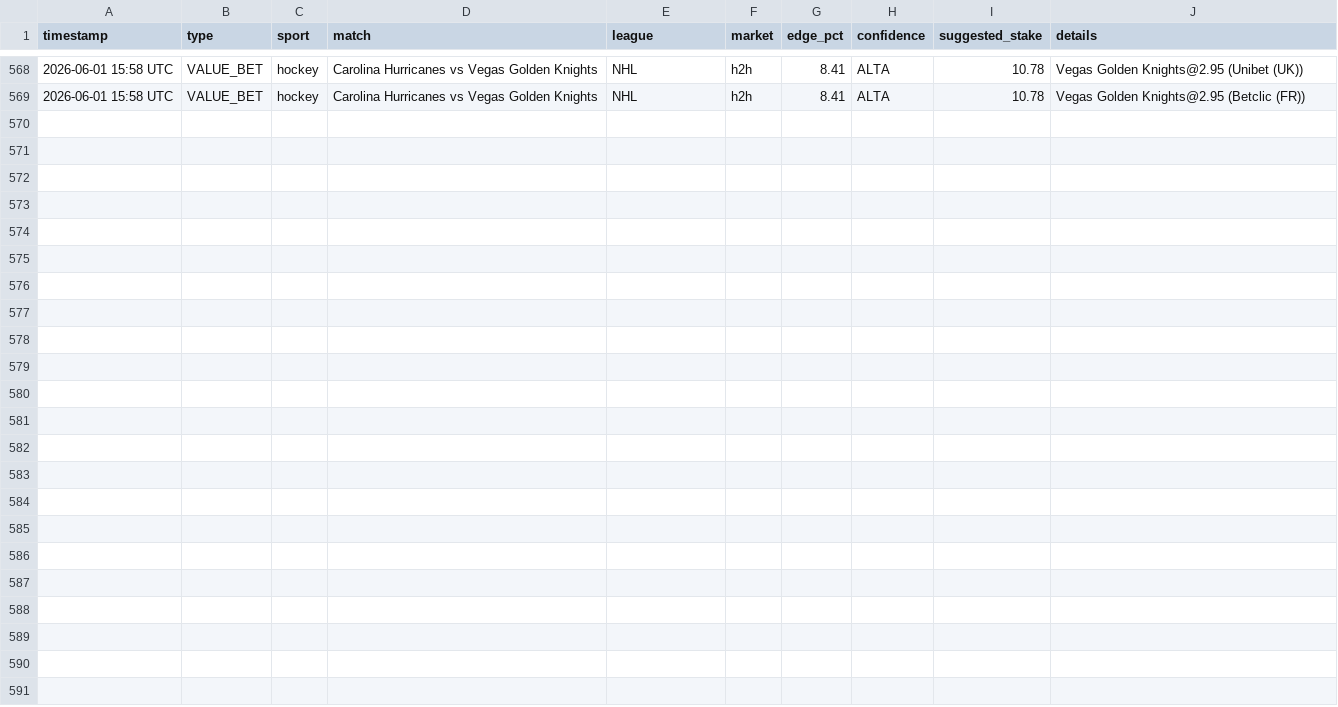
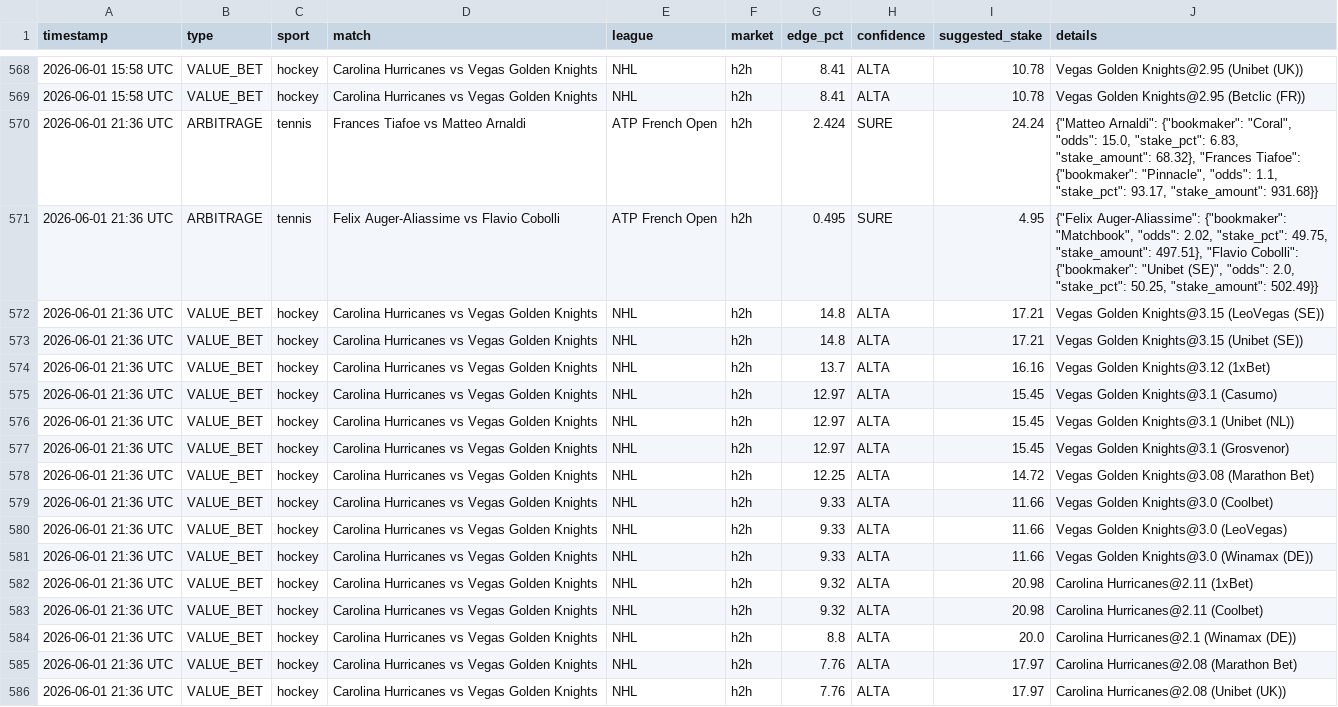
Before and after one commit to Ogotemmeli/betting_v2_widenet, a CSV file: reports/history.csv, drawn as a sheet; only a part is shown, gaps mark what is left out; the diff names each change by its address in the sheet, - before the commit and + after, or states it on an @@ line.

Commit message:
🏟️ Multi-sport analysis: 2026-06-01 21:36 UTC

```diff
--- a/reports/history.csv
+++ b/reports/history.csv
+row 570: 2026-06-01 21:36 UTC | ARBITRAGE | tennis | Frances Tiafoe vs Matteo Arnaldi | ATP French Open | h2h | 2.424 | SURE | 24.24 | {"Matteo Arnaldi": {"bookmaker": "Coral", "odds": 15.0, "stake_pct": 6.83, "stake_amount": 68.32}, "Frances Tiafoe": {"bookmaker": "Pinnacle", "odds": 1.1, "stake_pct": 93.17, "stake_amount": 931.68}}
+row 571: 2026-06-01 21:36 UTC | ARBITRAGE | tennis | Felix Auger-Aliassime vs Flavio Cobolli | ATP French Open | h2h | 0.495 | SURE | 4.95 | {"Felix Auger-Aliassime": {"bookmaker": "Matchbook", "odds": 2.02, "stake_pct": 49.75, "stake_amount": 497.51}, "Flavio Cobolli": {"bookmaker": "Unibet (SE)", "odds": 2.0, "stake_pct": 50.25, "stake_amount": 502.49}}
+row 572: 2026-06-01 21:36 UTC | VALUE_BET | hockey | Carolina Hurricanes vs Vegas Golden Knights | NHL | h2h | 14.8 | ALTA | 17.21 | Vegas Golden Knights@3.15 (LeoVegas (SE))
+row 573: 2026-06-01 21:36 UTC | VALUE_BET | hockey | Carolina Hurricanes vs Vegas Golden Knights | NHL | h2h | 14.8 | ALTA | 17.21 | Vegas Golden Knights@3.15 (Unibet (SE))
+row 574: 2026-06-01 21:36 UTC | VALUE_BET | hockey | Carolina Hurricanes vs Vegas Golden Knights | NHL | h2h | 13.7 | ALTA | 16.16 | Vegas Golden Knights@3.12 (1xBet)
+row 575: 2026-06-01 21:36 UTC | VALUE_BET | hockey | Carolina Hurricanes vs Vegas Golden Knights | NHL | h2h | 12.97 | ALTA | 15.45 | Vegas Golden Knights@3.1 (Casumo)
+row 576: 2026-06-01 21:36 UTC | VALUE_BET | hockey | Carolina Hurricanes vs Vegas Golden Knights | NHL | h2h | 12.97 | ALTA | 15.45 | Vegas Golden Knights@3.1 (Unibet (NL))
+row 577: 2026-06-01 21:36 UTC | VALUE_BET | hockey | Carolina Hurricanes vs Vegas Golden Knights | NHL | h2h | 12.97 | ALTA | 15.45 | Vegas Golden Knights@3.1 (Grosvenor)
+row 578: 2026-06-01 21:36 UTC | VALUE_BET | hockey | Carolina Hurricanes vs Vegas Golden Knights | NHL | h2h | 12.25 | ALTA | 14.72 | Vegas Golden Knights@3.08 (Marathon Bet)
+row 579: 2026-06-01 21:36 UTC | VALUE_BET | hockey | Carolina Hurricanes vs Vegas Golden Knights | NHL | h2h | 9.33 | ALTA | 11.66 | Vegas Golden Knights@3.0 (Coolbet)
+row 580: 2026-06-01 21:36 UTC | VALUE_BET | hockey | Carolina Hurricanes vs Vegas Golden Knights | NHL | h2h | 9.33 | ALTA | 11.66 | Vegas Golden Knights@3.0 (LeoVegas)
+row 581: 2026-06-01 21:36 UTC | VALUE_BET | hockey | Carolina Hurricanes vs Vegas Golden Knights | NHL | h2h | 9.33 | ALTA | 11.66 | Vegas Golden Knights@3.0 (Winamax (DE))
+row 582: 2026-06-01 21:36 UTC | VALUE_BET | hockey | Carolina Hurricanes vs Vegas Golden Knights | NHL | h2h | 9.32 | ALTA | 20.98 | Carolina Hurricanes@2.11 (1xBet)
+row 583: 2026-06-01 21:36 UTC | VALUE_BET | hockey | Carolina Hurricanes vs Vegas Golden Knights | NHL | h2h | 9.32 | ALTA | 20.98 | Carolina Hurricanes@2.11 (Coolbet)
+row 584: 2026-06-01 21:36 UTC | VALUE_BET | hockey | Carolina Hurricanes vs Vegas Golden Knights | NHL | h2h | 8.8 | ALTA | 20.0 | Carolina Hurricanes@2.1 (Winamax (DE))
+row 585: 2026-06-01 21:36 UTC | VALUE_BET | hockey | Carolina Hurricanes vs Vegas Golden Knights | NHL | h2h | 7.76 | ALTA | 17.97 | Carolina Hurricanes@2.08 (Marathon Bet)
+row 586: 2026-06-01 21:36 UTC | VALUE_BET | hockey | Carolina Hurricanes vs Vegas Golden Knights | NHL | h2h | 7.76 | ALTA | 17.97 | Carolina Hurricanes@2.08 (Unibet (UK))
```
Also changed, not shown: 3 other files.
